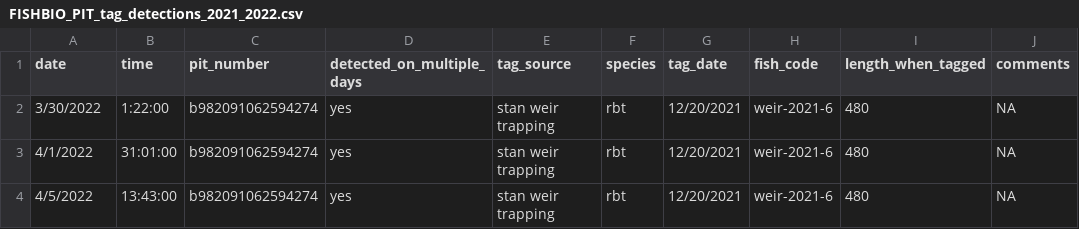
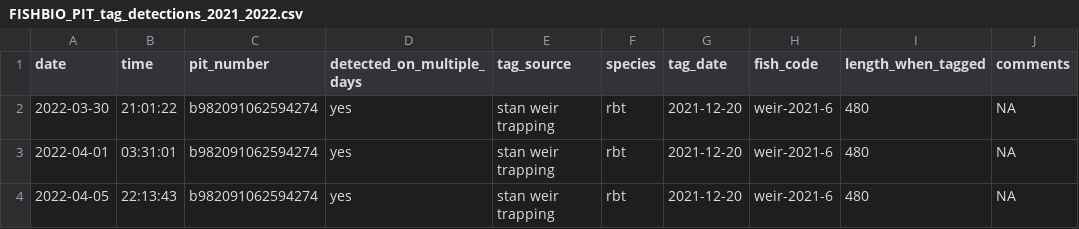
Before and after one commit to FlowWest/edi.1183, a CSV file: data/FISHBIO_PIT_tag_detections_2021_2022.csv, drawn as a sheet.

```diff
--- a/data/FISHBIO_PIT_tag_detections_2021_2022.csv
+++ b/data/FISHBIO_PIT_tag_detections_2021_2022.csv
@@ -1,4 +1,4 @@
 date,time,pit_number,detected_on_multiple_days,tag_source,species,tag_date,fish_code,length_when_tagged,comments
-3/30/2022,1:22:00,b982091062594274,yes,stan weir trapping,rbt,12/20/2021,weir-2021-6,480,NA
-4/1/2022,31:01:00,b982091062594274,yes,stan weir trapping,rbt,12/20/2021,weir-2021-6,480,NA
-4/5/2022,13:43:00,b982091062594274,yes,stan weir trapping,rbt,12/20/2021,weir-2021-6,480,NA
+2022-03-30,21:01:22,b982091062594274,yes,stan weir trapping,rbt,2021-12-20,weir-2021-6,480,NA
+2022-04-01,03:31:01,b982091062594274,yes,stan weir trapping,rbt,2021-12-20,weir-2021-6,480,NA
+2022-04-05,22:13:43,b982091062594274,yes,stan weir trapping,rbt,2021-12-20,weir-2021-6,480,NA
```
Also changed, not shown: data/FISHBIO_Pit_operations_log_2021_2022.csv, data/FISHBIO_RBT_weir_passages_2005_2022.csv, 7 other files.
